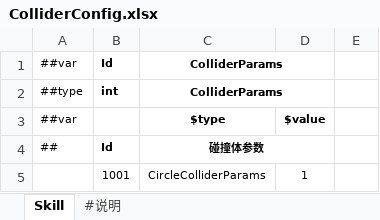
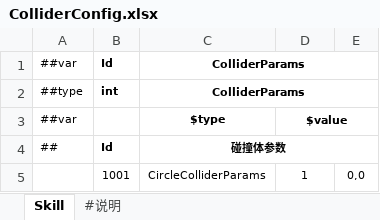
Before and after one commit to FortuneCat0v0/Zero, an Excel workbook: Unity/Assets/Config/Excel/ColliderConfig.xlsx, sheet Skill, drawn as a sheet; values as stored, in another font and other column widths than the file's, no borders; the diff names each change by its address in the sheet, - before the commit and + after, or states it on an @@ line.

```diff
--- a/Unity/Assets/Config/Excel/ColliderConfig.xlsx (sheet Skill)
+++ b/Unity/Assets/Config/Excel/ColliderConfig.xlsx (sheet Skill)
-C1:D1 merged
+C1:E1 merged
-C2:D2 merged
+C2:E2 merged
+D3:E3 merged
-C4:D4 merged
+C4:E4 merged
-E5: (empty)
+E5: 0,0
```
Also changed, not shown: Unity/Assets/Config/Excel/SkillConfig.xlsx, Unity/Assets/Config/Excel/__enums__.xlsx, 45 other files.
